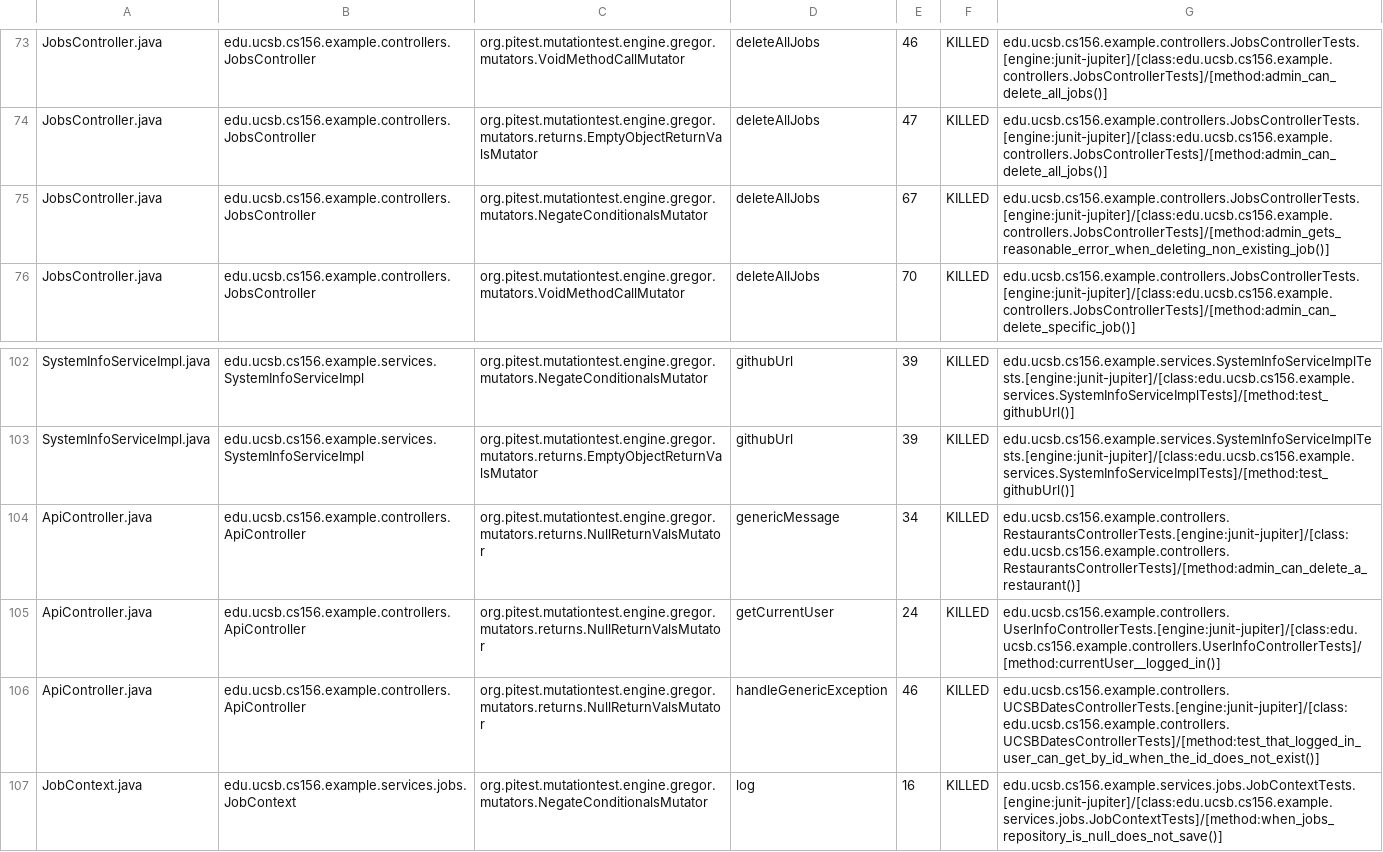
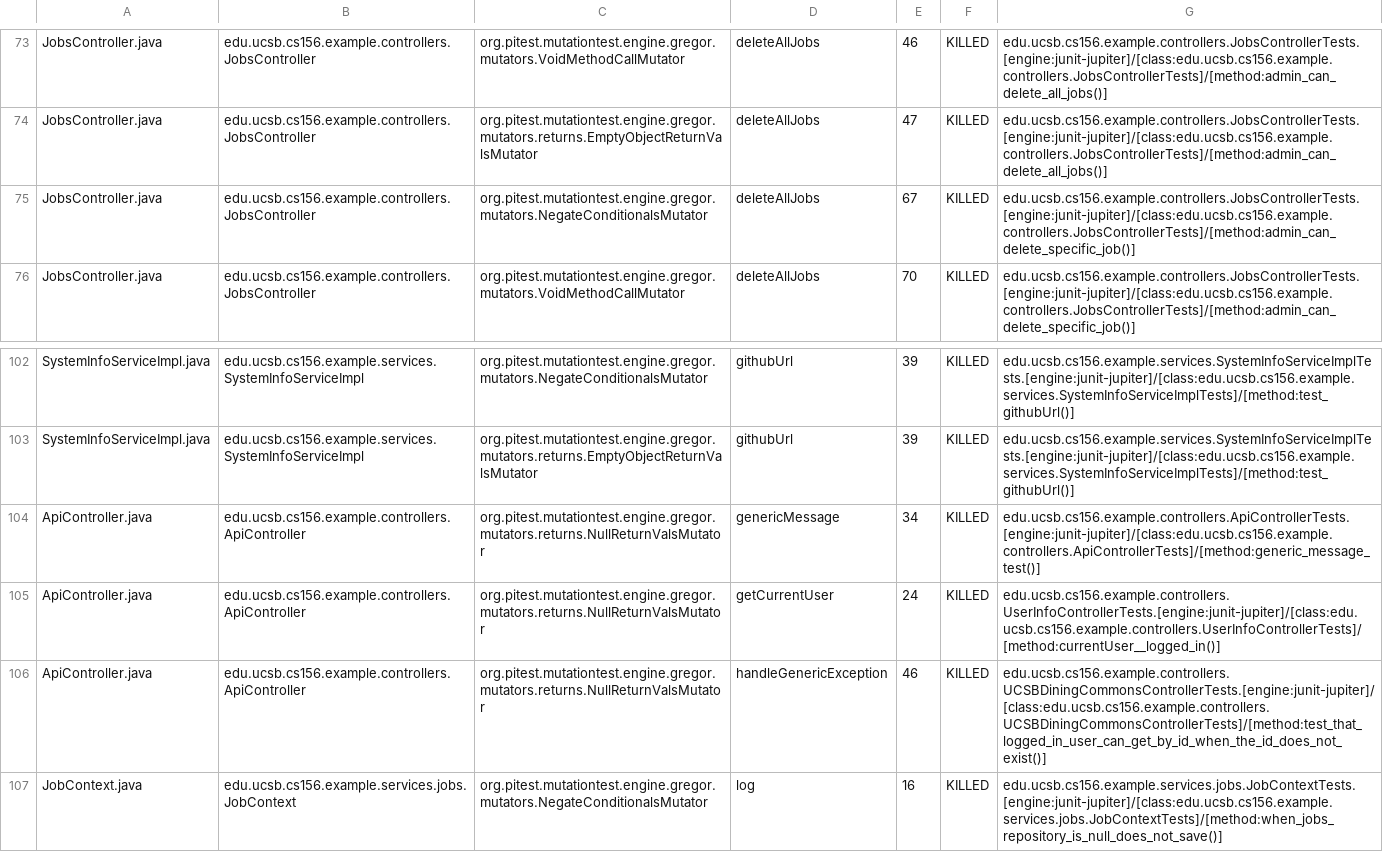
Before and after one commit to ucsb-cs156-f26/team01-f26-11, a CSV file: prs/65/pitest/mutations.csv, drawn as a sheet; only a part is shown, gaps mark what is left out.

Commit message:
Deploying to gh-pages from @ ucsb-cs156-f26/team01-f26-11@9b6c22a75883cacb3871a46a8e443e19ea1e4bf5 🚀

```diff
--- a/prs/65/pitest/mutations.csv
+++ b/prs/65/pitest/mutations.csv
@@ -74,3 +74,3 @@ JobsController.java,edu.ucsb.cs156.example.controllers.JobsController,org.pitest
 JobsController.java,edu.ucsb.cs156.example.controllers.JobsController,org.pitest.mutationtest.engine.gregor.mutators.returns.EmptyObjectReturnValsMutator,deleteAllJobs,47,KILLED,edu.ucsb.cs156.example.controllers.JobsControllerTests.[engine:junit-jupiter]/[class:edu.ucsb.cs156.example.controllers.JobsControllerTests]/[method:admin_can_delete_all_jobs()]
-JobsController.java,edu.ucsb.cs156.example.controllers.JobsController,org.pitest.mutationtest.engine.gregor.mutators.NegateConditionalsMutator,deleteAllJobs,67,KILLED,edu.ucsb.cs156.example.controllers.JobsControllerTests.[engine:junit-jupiter]/[class:edu.ucsb.cs156.example.controllers.JobsControllerTests]/[method:admin_gets_reasonable_error_when_deleting_non_existing_job()]
+JobsController.java,edu.ucsb.cs156.example.controllers.JobsController,org.pitest.mutationtest.engine.gregor.mutators.NegateConditionalsMutator,deleteAllJobs,67,KILLED,edu.ucsb.cs156.example.controllers.JobsControllerTests.[engine:junit-jupiter]/[class:edu.ucsb.cs156.example.controllers.JobsControllerTests]/[method:admin_can_delete_specific_job()]
 JobsController.java,edu.ucsb.cs156.example.controllers.JobsController,org.pitest.mutationtest.engine.gregor.mutators.VoidMethodCallMutator,deleteAllJobs,70,KILLED,edu.ucsb.cs156.example.controllers.JobsControllerTests.[engine:junit-jupiter]/[class:edu.ucsb.cs156.example.controllers.JobsControllerTests]/[method:admin_can_delete_specific_job()]
@@ -103,5 +103,5 @@ SystemInfoServiceImpl.java,edu.ucsb.cs156.example.services.SystemInfoServiceImpl
 SystemInfoServiceImpl.java,edu.ucsb.cs156.example.services.SystemInfoServiceImpl,org.pitest.mutationtest.engine.gregor.mutators.returns.EmptyObjectReturnValsMutator,githubUrl,39,KILLED,edu.ucsb.cs156.example.services.SystemInfoServiceImplTests.[engine:junit-jupiter]/[class:edu.ucsb.cs156.example.services.SystemInfoServiceImplTests]/[method:test_githubUrl()]
-ApiController.java,edu.ucsb.cs156.example.controllers.ApiController,org.pitest.mutationtest.engine.gregor.mutators.returns.NullReturnValsMutator,genericMessage,34,KILLED,edu.ucsb.cs156.example.controllers.RestaurantsControllerTests.[engine:junit-jupiter]/[class:edu.ucsb.cs156.example.controllers.RestaurantsControllerTests]/[method:admin_can_delete_a_restaurant()]
+ApiController.java,edu.ucsb.cs156.example.controllers.ApiController,org.pitest.mutationtest.engine.gregor.mutators.returns.NullReturnValsMutator,genericMessage,34,KILLED,edu.ucsb.cs156.example.controllers.ApiControllerTests.[engine:junit-jupiter]/[class:edu.ucsb.cs156.example.controllers.ApiControllerTests]/[method:generic_message_test()]
 ApiController.java,edu.ucsb.cs156.example.controllers.ApiController,org.pitest.mutationtest.engine.gregor.mutators.returns.NullReturnValsMutator,getCurrentUser,24,KILLED,edu.ucsb.cs156.example.controllers.UserInfoControllerTests.[engine:junit-jupiter]/[class:edu.ucsb.cs156.example.controllers.UserInfoControllerTests]/[method:currentUser__logged_in()]
-ApiController.java,edu.ucsb.cs156.example.controllers.ApiController,org.pitest.mutationtest.engine.gregor.mutators.returns.NullReturnValsMutator,handleGenericException,46,KILLED,edu.ucsb.cs156.example.controllers.UCSBDatesControllerTests.[engine:junit-jupiter]/[class:edu.ucsb.cs156.example.controllers.UCSBDatesControllerTests]/[method:test_that_logged_in_user_can_get_by_id_when_the_id_does_not_exist()]
+ApiController.java,edu.ucsb.cs156.example.controllers.ApiController,org.pitest.mutationtest.engine.gregor.mutators.returns.NullReturnValsMutator,handleGenericException,46,KILLED,edu.ucsb.cs156.example.controllers.UCSBDiningCommonsControllerTests.[engine:junit-jupiter]/[class:edu.ucsb.cs156.example.controllers.UCSBDiningCommonsControllerTests]/[method:test_that_logged_in_user_can_get_by_id_when_the_id_does_not_exist()]
 JobContext.java,edu.ucsb.cs156.example.services.jobs.JobContext,org.pitest.mutationtest.engine.gregor.mutators.NegateConditionalsMutator,log,16,KILLED,edu.ucsb.cs156.example.services.jobs.JobContextTests.[engine:junit-jupiter]/[class:edu.ucsb.cs156.example.services.jobs.JobContextTests]/[method:when_jobs_repository_is_null_does_not_save()]
```
Also changed, not shown: 18 other files.
